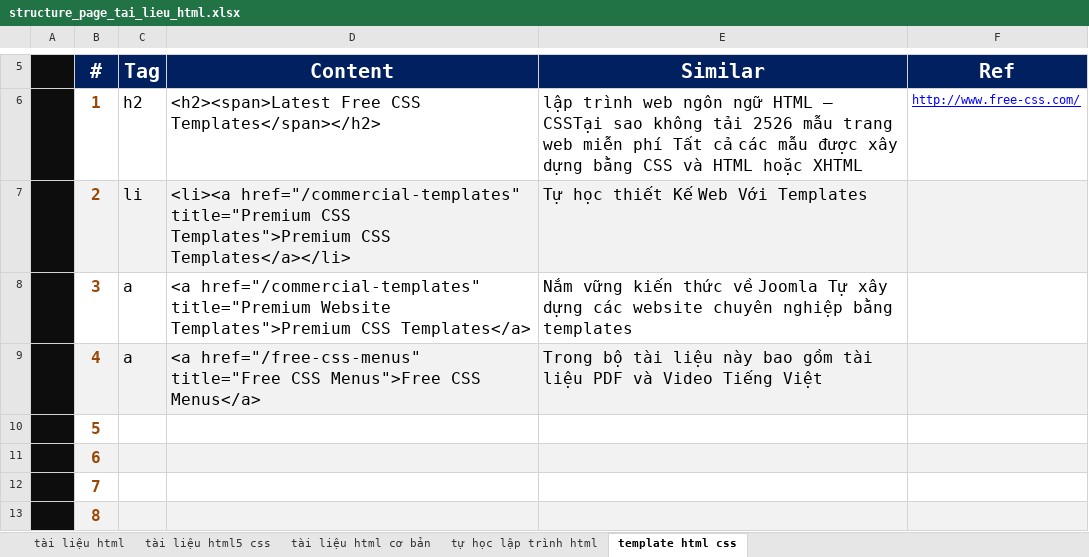
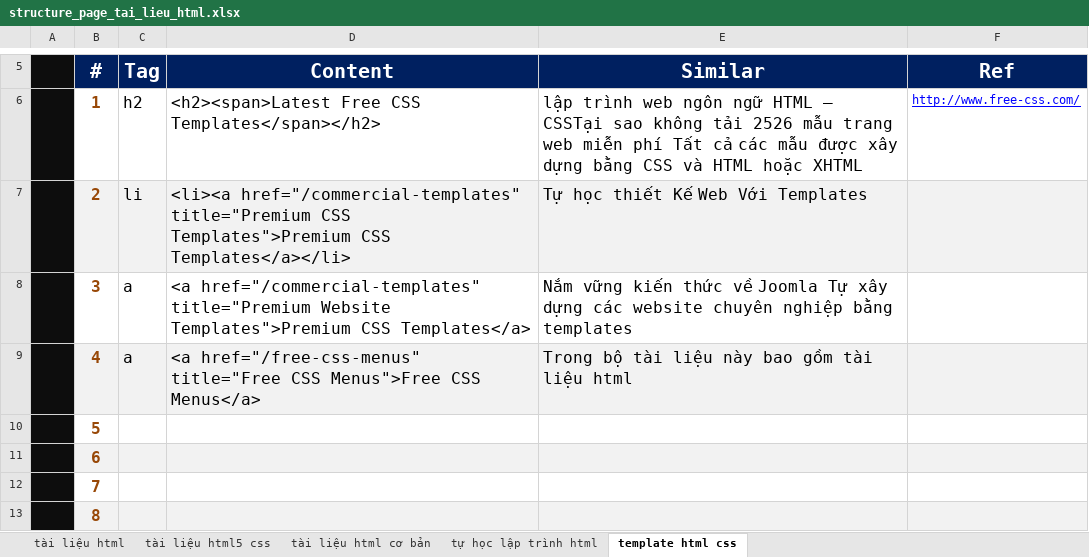
Before and after one commit to ptnhuan/fooseo, an Excel workbook: leduytruong.html/structure_page_tai_lieu_html.xlsx, sheet template html css, drawn as a sheet; only a part is shown, gaps mark what is left out; values as stored, in another font and other column widths than the file's, no borders; the diff names each change by its address in the sheet, - before the commit and + after, or states it on an @@ line.

Commit message:
conmit ne

```diff
--- a/leduytruong.html/structure_page_tai_lieu_html.xlsx (sheet template html css)
+++ b/leduytruong.html/structure_page_tai_lieu_html.xlsx (sheet template html css)
-E9 (Similar): …tài liệu PDF và Video Tiếng Việt
+E9 (Similar): …tài liệu html
```
